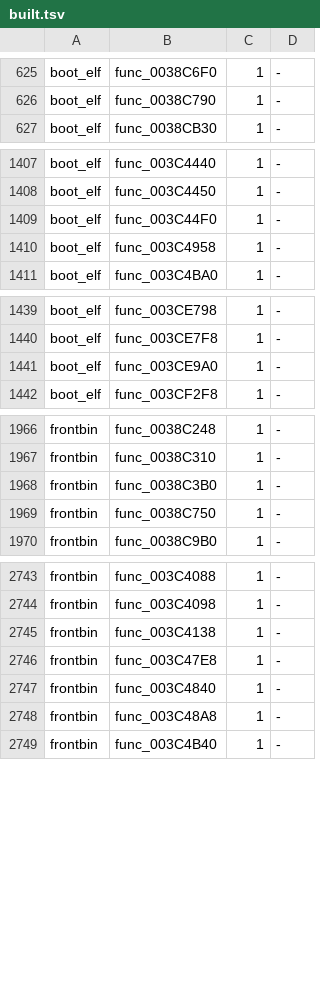
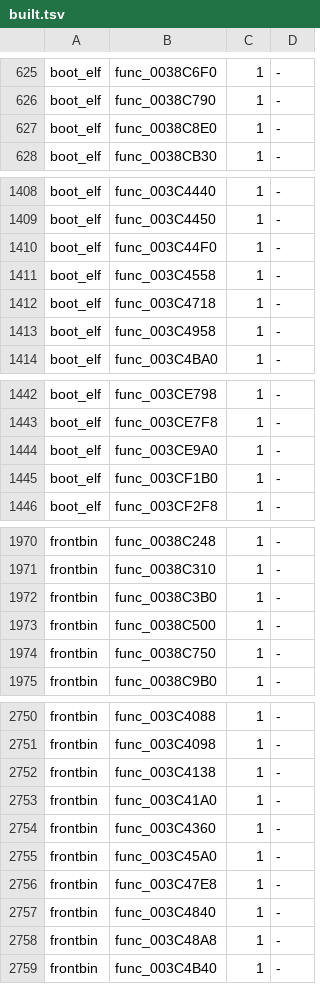
Before and after one commit to bigbeno37/rac3-decomp, a TSV file: config/us/built.tsv, drawn as a sheet; only a part is shown, gaps mark what is left out; the diff covers the shown part only; the diff names each change by its address in the sheet, - before the commit and + after, or states it on an @@ line.

Commit message:
chore(progress): regenerate the reports and the NTSC-U carry after 20 matches
sh tools/carry_us.sh: passed (tools/version_map.py --check included)
python3 tools/build.py --target all: MATCH frontbin.bin, MATCH boot_elf.bin, MATCH i5bootn.bin
python3 tests/check_repository.py: repository checks passed
python3 -m unittest discover -s tests: 207 tests OK
python3 tools/progress.py --check: passed
python3 tools/split_text.py --refresh --check --target all: passed
python3 tools/pr_check.py --target all: passed

```diff
--- a/config/us/built.tsv
+++ b/config/us/built.tsv
+row 627: boot_elf | func_0038C8E0 | 1 | -
+row 1411: boot_elf | func_003C4558 | 1 | -
+row 1412: boot_elf | func_003C4718 | 1 | -
+row 1445: boot_elf | func_003CF1B0 | 1 | -
+row 1973: frontbin | func_0038C500 | 1 | -
+row 2753: frontbin | func_003C41A0 | 1 | -
+row 2754: frontbin | func_003C4360 | 1 | -
+row 2755: frontbin | func_003C45A0 | 1 | -
```
Also changed, not shown: 5 added rows elsewhere in this file, 4 other files.
